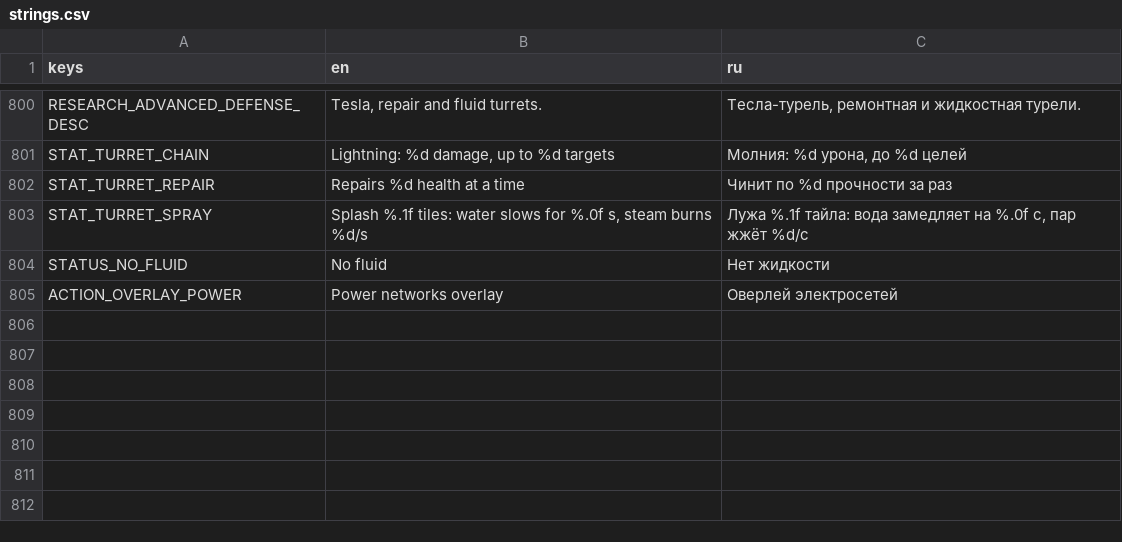
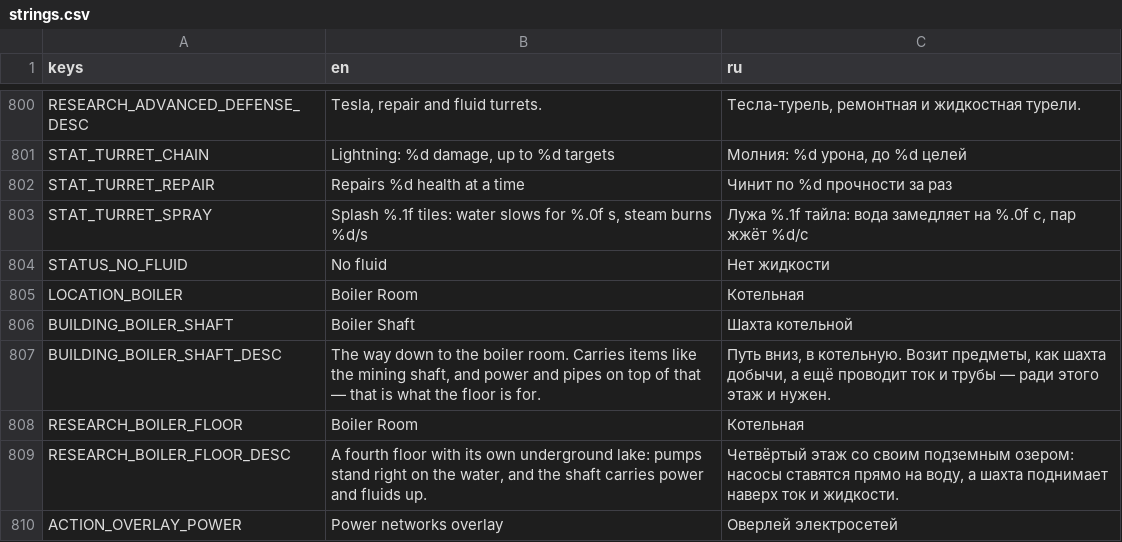
Before and after one commit to AristoCraft-42/WarpFactor, a CSV file: i18n/strings.csv, drawn as a sheet; only a part is shown, gaps mark what is left out; the diff names each change by its address in the sheet, - before the commit and + after, or states it on an @@ line.

```diff
--- a/i18n/strings.csv
+++ b/i18n/strings.csv
+row 805: LOCATION_BOILER | Boiler Room | Котельная
+row 806: BUILDING_BOILER_SHAFT | Boiler Shaft | Шахта котельной
+row 807: BUILDING_BOILER_SHAFT_DESC | The way down to the boiler room. Carries items like the mining shaft, and power and pipes on top of that — that is what the floor is for. | Путь вниз, в котельную. Возит предметы, как шахта добычи, а ещё проводит ток и трубы — ради этого этаж и нужен.
+row 808: RESEARCH_BOILER_FLOOR | Boiler Room | Котельная
+row 809: RESEARCH_BOILER_FLOOR_DESC | A fourth floor with its own underground lake: pumps stand right on the water, and the shaft carries power and fluids up. | Четвёртый этаж со своим подземным озером: насосы ставятся прямо на воду, а шахта поднимает наверх ток и жидкости.
```
Also changed, not shown: 24 other files.
